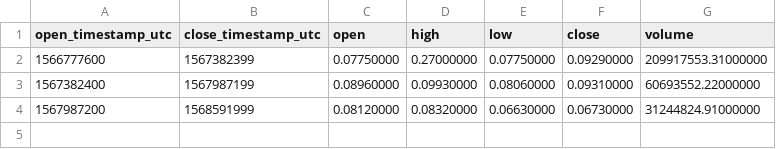
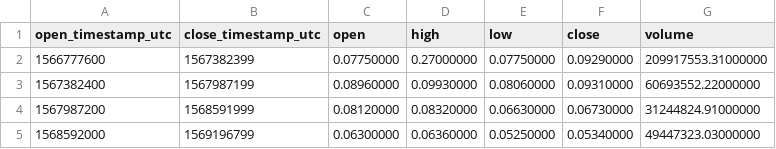
Before and after one commit to cryptobigbro/binance-PERLUSDT, a CSV file: binance-PERLUSDT-1w.csv, drawn as a sheet.

```diff
--- a/binance-PERLUSDT-1w.csv
+++ b/binance-PERLUSDT-1w.csv
@@ -4 +4,2 @@ open_timestamp_utc,close_timestamp_utc,open,high,low,close,volume
 1567987200,1568591999,0.08120000,0.08320000,0.06630000,0.06730000,31244824.91000000
+1568592000,1569196799,0.06300000,0.06360000,0.05250000,0.05340000,49447323.03000000
```
Also changed, not shown: binance-PERLUSDT-1d.csv, binance-PERLUSDT-1h.csv, 1 other file.
